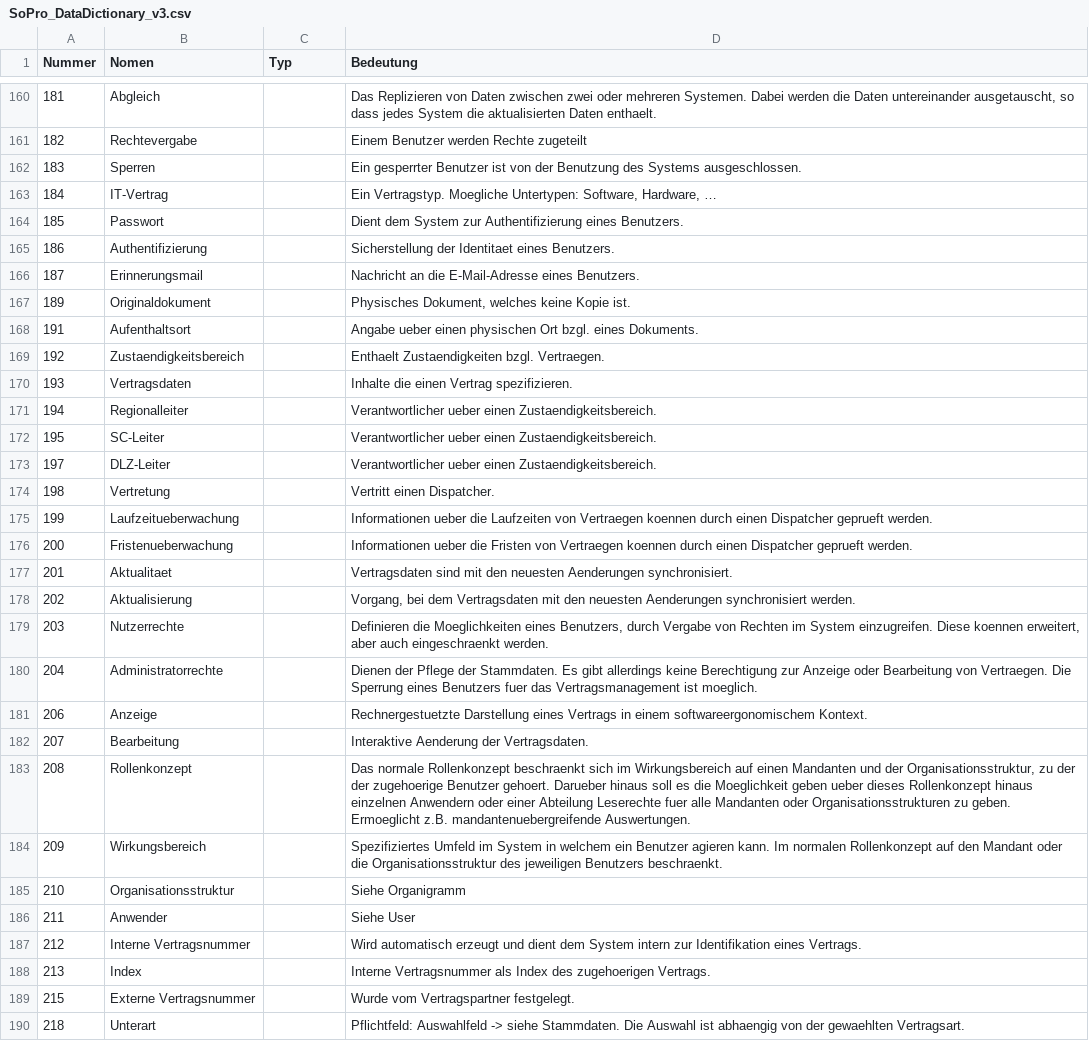
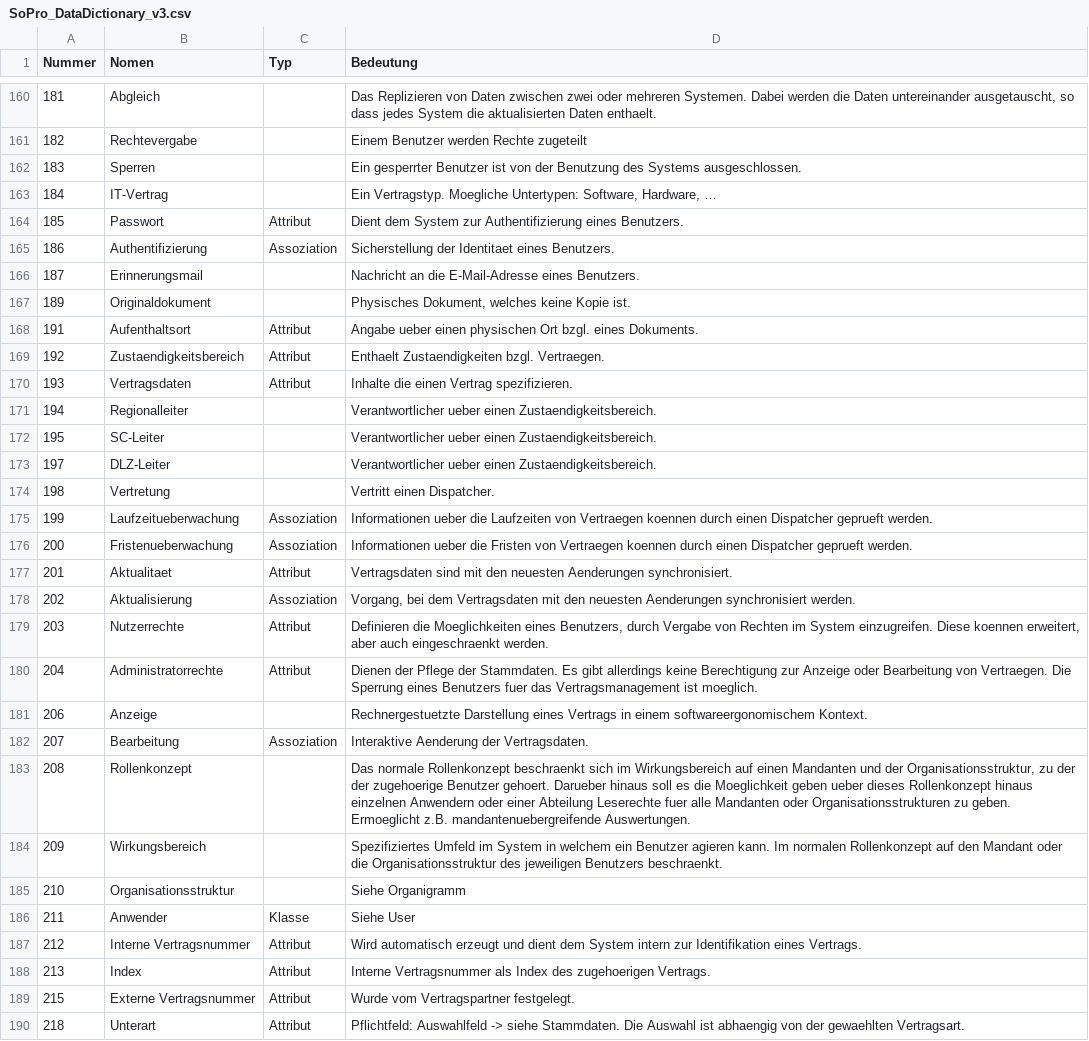
Before and after one commit to RevanTB/SoPro, a CSV file: SoPro_DataDictionary_v3.csv, drawn as a sheet; only a part is shown, gaps mark what is left out; the diff covers the shown part only.

```diff
--- a/SoPro_DataDictionary_v3.csv
+++ b/SoPro_DataDictionary_v3.csv
@@ -163,9 +163,9 @@ Nummer;Nomen;Typ;Bedeutung
 184;IT-Vertrag;;Ein Vertragstyp. Moegliche Untertypen: Software, Hardware, …
-185;Passwort;;Dient dem System zur Authentifizierung eines Benutzers.
-186;Authentifizierung;;Sicherstellung der Identitaet eines Benutzers.
+185;Passwort;Attribut;Dient dem System zur Authentifizierung eines Benutzers.
+186;Authentifizierung;Assoziation;Sicherstellung der Identitaet eines Benutzers.
 187;Erinnerungsmail;;Nachricht an die E-Mail-Adresse eines Benutzers.
 189;Originaldokument;;Physisches Dokument, welches keine Kopie ist.
-191;Aufenthaltsort;;Angabe ueber einen physischen Ort bzgl. eines Dokuments.
-192;Zustaendigkeitsbereich;;Enthaelt Zustaendigkeiten bzgl. Vertraegen.
-193;Vertragsdaten;;Inhalte die einen Vertrag spezifizieren.
+191;Aufenthaltsort;Attribut;Angabe ueber einen physischen Ort bzgl. eines Dokuments.
+192;Zustaendigkeitsbereich;Attribut;Enthaelt Zustaendigkeiten bzgl. Vertraegen.
+193;Vertragsdaten;Attribut;Inhalte die einen Vertrag spezifizieren.
 194;Regionalleiter;;Verantwortlicher ueber einen Zustaendigkeitsbereich.
@@ -174,10 +174,10 @@ Nummer;Nomen;Typ;Bedeutung
 198;Vertretung;;Vertritt einen Dispatcher.
-199;Laufzeitueberwachung;;Informationen ueber die Laufzeiten von Vertraegen koennen durch einen Dispatcher geprueft werden.
-200;Fristenueberwachung;;Informationen ueber die Fristen von Vertraegen koennen durch einen Dispatcher geprueft werden.
-201;Aktualitaet;;Vertragsdaten sind mit den neuesten Aenderungen synchronisiert.
-202;Aktualisierung;;Vorgang, bei dem Vertragsdaten mit den neuesten Aenderungen synchronisiert werden.
-203;Nutzerrechte;;Definieren die Moeglichkeiten eines Benutzers, durch Vergabe von Rechten im System einzugreifen. Diese koennen erweitert, aber auch eingeschraenkt werden.
-204;Administratorrechte;;Dienen der Pflege der Stammdaten. Es gibt allerdings keine Berechtigung zur Anzeige oder Bearbeitung von Vertraegen. Die Sperrung eines Benutzers fuer das Vertragsmanagement ist moeglich.
+199;Laufzeitueberwachung;Assoziation;Informationen ueber die Laufzeiten von Vertraegen koennen durch einen Dispatcher geprueft werden.
+200;Fristenueberwachung;Assoziation;Informationen ueber die Fristen von Vertraegen koennen durch einen Dispatcher geprueft werden.
+201;Aktualitaet;Attribut;Vertragsdaten sind mit den neuesten Aenderungen synchronisiert.
+202;Aktualisierung;Assoziation;Vorgang, bei dem Vertragsdaten mit den neuesten Aenderungen synchronisiert werden.
+203;Nutzerrechte;Attribut;Definieren die Moeglichkeiten eines Benutzers, durch Vergabe von Rechten im System einzugreifen. Diese koennen erweitert, aber auch eingeschraenkt werden.
+204;Administratorrechte;Attribut;Dienen der Pflege der Stammdaten. Es gibt allerdings keine Berechtigung zur Anzeige oder Bearbeitung von Vertraegen. Die Sperrung eines Benutzers fuer das Vertragsmanagement ist moeglich.
 206;Anzeige;;Rechnergestuetzte Darstellung eines Vertrags in einem softwareergonomischem Kontext.
-207;Bearbeitung;;Interaktive Aenderung der Vertragsdaten.
+207;Bearbeitung;Assoziation;Interaktive Aenderung der Vertragsdaten.
 208;Rollenkonzept;;Das normale Rollenkonzept beschraenkt sich im Wirkungsbereich auf einen Mandanten und der Organisationsstruktur, zu der der zugehoerige Benutzer gehoert. Darueber hinaus soll es die Moeglichkeit geben ueber dieses Rollenkonzept hinaus einzelnen Anwendern oder einer Abteilung Leserechte fuer alle Mandanten oder Organisationsstrukturen zu geben. Ermoeglicht z.B. mandantenuebergreifende Auswertungen.
@@ -185,6 +185,6 @@ Nummer;Nomen;Typ;Bedeutung
 210;Organisationsstruktur;;Siehe Organigramm
-211;Anwender;;Siehe User
-212;Interne Vertragsnummer;;Wird automatisch erzeugt und dient dem System intern zur Identifikation eines Vertrags.
-213;Index;;Interne Vertragsnummer als Index des zugehoerigen Vertrags.
-215;Externe Vertragsnummer;;Wurde vom Vertragspartner festgelegt.
-218;Unterart;;Pflichtfeld: Auswahlfeld -> siehe Stammdaten. Die Auswahl ist abhaengig von der gewaehlten Vertragsart.
+211;Anwender;Klasse;Siehe User
+212;Interne Vertragsnummer;Attribut;Wird automatisch erzeugt und dient dem System intern zur Identifikation eines Vertrags.
+213;Index;Attribut;Interne Vertragsnummer als Index des zugehoerigen Vertrags.
+215;Externe Vertragsnummer;Attribut;Wurde vom Vertragspartner festgelegt.
+218;Unterart;Attribut;Pflichtfeld: Auswahlfeld -> siehe Stammdaten. Die Auswahl ist abhaengig von der gewaehlten Vertragsart.
```
Also changed, not shown: 44 edited cells elsewhere in this file.
